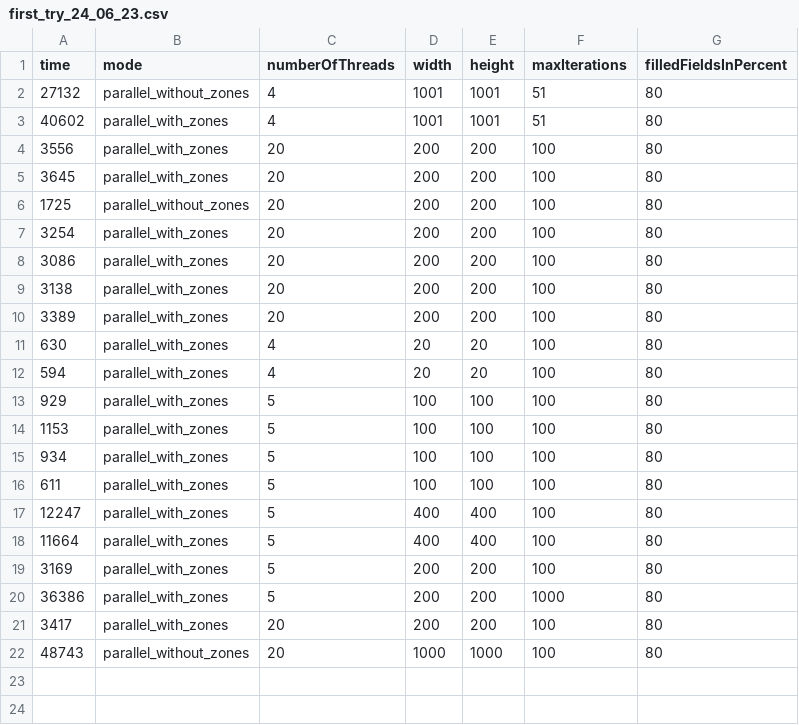
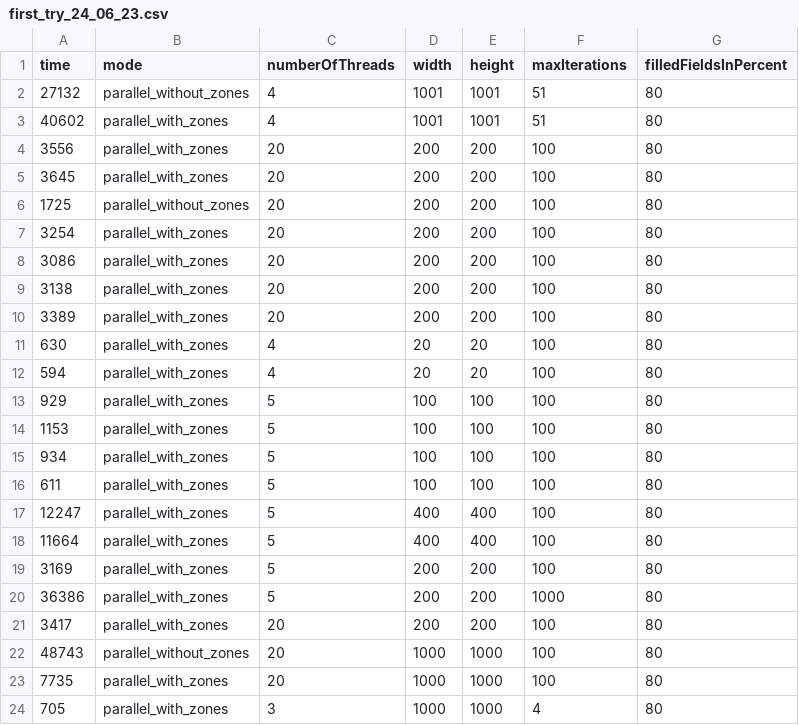
Before and after one commit to Victor-ABC/Parallel_Computation_and_Visualization_of_a_Predator_Prey_Model, a CSV file: metrics/first_try_24_06_23.csv, drawn as a sheet; the diff names each change by its address in the sheet, - before the commit and + after, or states it on an @@ line.

```diff
--- a/metrics/first_try_24_06_23.csv
+++ b/metrics/first_try_24_06_23.csv
+row 23: 7735 | parallel_with_zones | 20 | 1000 | 1000 | 100 | 80
+row 24: 705 | parallel_with_zones | 3 | 1000 | 1000 | 4 | 80
```
Also changed, not shown: 2 other files.
